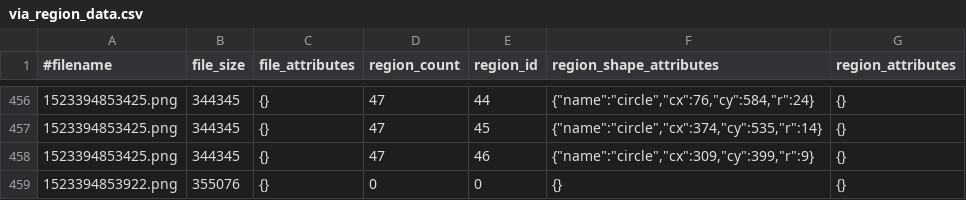
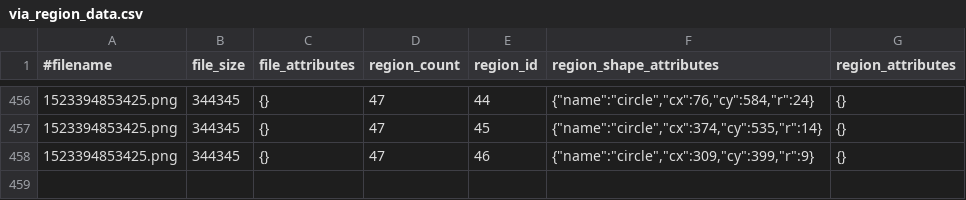
Before and after one commit to wuyuanyi135/MicroVisionLabelling, a CSV file: Dataset/Batch 5/via_region_data.csv, drawn as a sheet; only a part is shown, gaps mark what is left out; the diff names each change by its address in the sheet, - before the commit and + after, or states it on an @@ line.

```diff
--- a/Dataset/Batch 5/via_region_data.csv
+++ b/Dataset/Batch 5/via_region_data.csv
-row 459: 1523394853922.png | 355076 | {} | 0 | 0 | {} | {}
```
Also changed, not shown: 8 other files.
